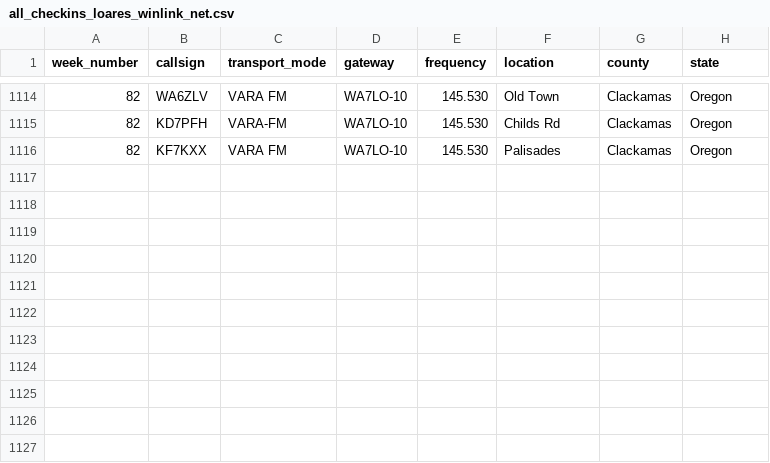
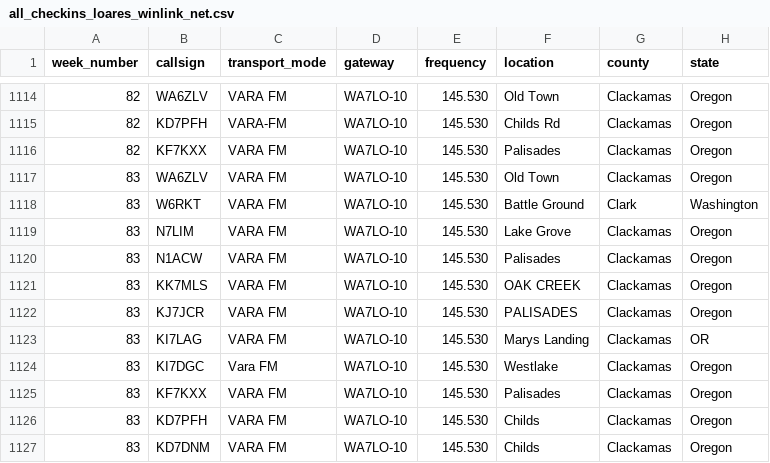
Before and after one commit to drizzlecombe/wlnet, a CSV file: raw_data/all_checkins_loares_winlink_net.csv, drawn as a sheet; only a part is shown, gaps mark what is left out; the diff names each change by its address in the sheet, - before the commit and + after, or states it on an @@ line.

Commit message:
added week 83s check-ins

```diff
--- a/raw_data/all_checkins_loares_winlink_net.csv
+++ b/raw_data/all_checkins_loares_winlink_net.csv
+row 1117: 83 | WA6ZLV | VARA FM | WA7LO-10 | 145.530 | Old Town | Clackamas | Oregon
+row 1118: 83 | W6RKT | VARA FM | WA7LO-10 | 145.530 | Battle Ground | Clark | Washington
+row 1119: 83 | N7LIM | VARA FM | WA7LO-10 | 145.530 | Lake Grove | Clackamas | Oregon
+row 1120: 83 | N1ACW | VARA FM | WA7LO-10 | 145.530 | Palisades | Clackamas | Oregon
+row 1121: 83 | KK7MLS | VARA FM | WA7LO-10 | 145.530 | OAK CREEK | Clackamas | Oregon
+row 1122: 83 | KJ7JCR | VARA FM | WA7LO-10 | 145.530 | PALISADES | Clackamas | Oregon
+row 1123: 83 | KI7LAG | VARA FM | WA7LO-10 | 145.530 | Marys Landing | Clackamas | OR
+row 1124: 83 | KI7DGC | Vara FM | WA7LO-10 | 145.530 | Westlake | Clackamas | Oregon
+row 1125: 83 | KF7KXX | VARA FM | WA7LO-10 | 145.530 | Palisades | Clackamas | Oregon
+row 1126: 83 | KD7PFH | VARA FM | WA7LO-10 | 145.530 | Childs | Clackamas | Oregon
+row 1127: 83 | KD7DNM | VARA FM | WA7LO-10 | 145.530 | Childs | Clackamas | Oregon
```
Also changed, not shown: 1 other file.
